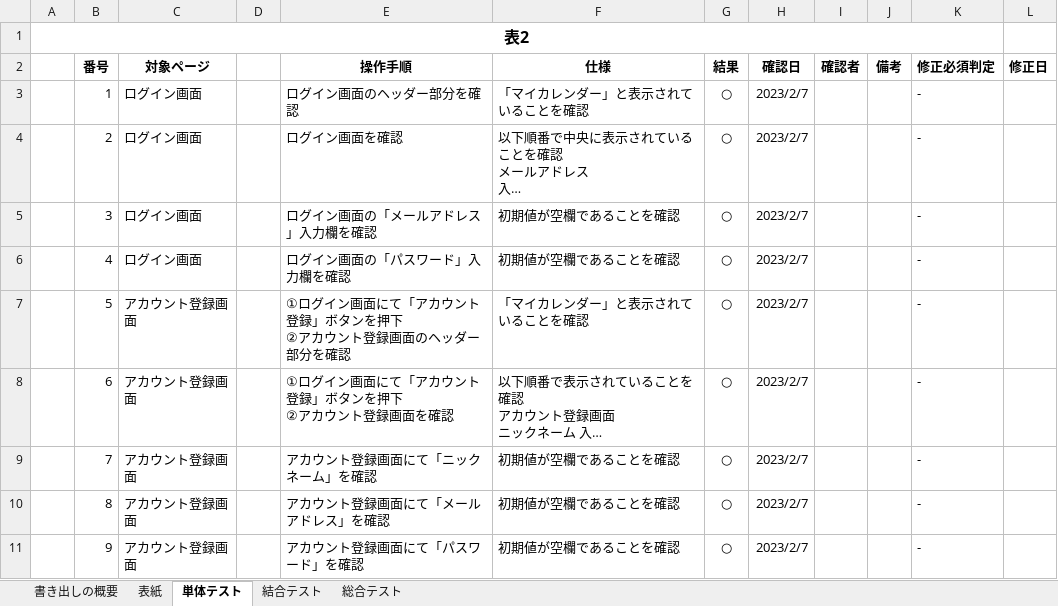
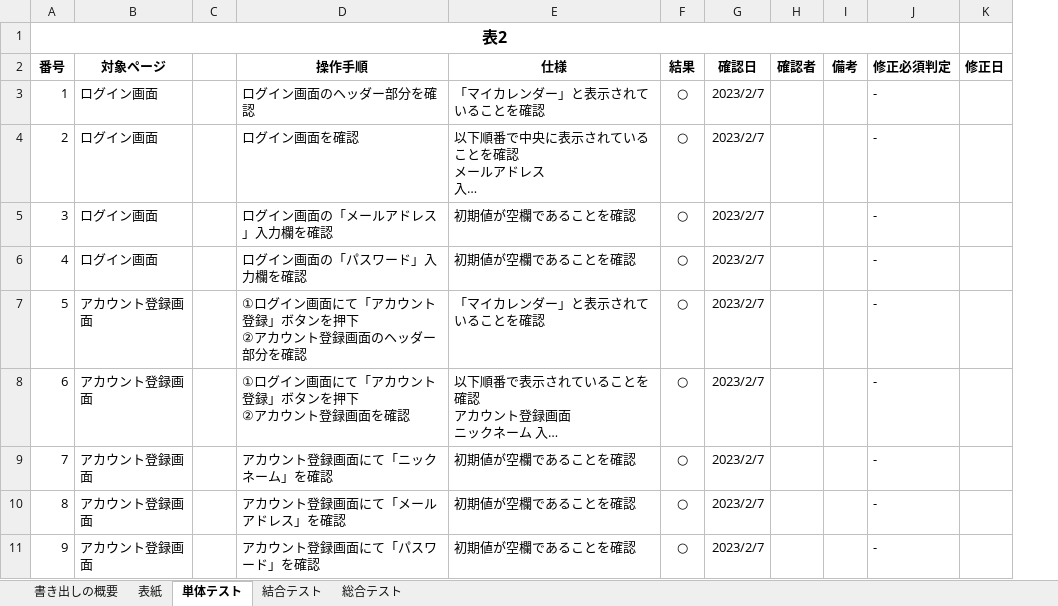
Before and after one commit to yamazakirr/portfolio, an Excel workbook: documents/テスト項目書.xlsx, sheet 単体テスト, drawn as a sheet; only a part is shown; long unchanged cells end in …; values as stored, in another font and other column widths than the file's, no borders; removed rows and columns are numbered as before the commit, all else as after; the diff names each change by its address in the sheet, - before the commit and + after, or states it on an @@ line.

```diff
--- a/documents/テスト項目書.xlsx (sheet 単体テスト)
+++ b/documents/テスト項目書.xlsx (sheet 単体テスト)
-column A, row 1: 表2
-A1 (番号): (empty)
+A1 (番号): 表2
+A1:J1 merged
```
Also changed, not shown: sheet 結合テスト, sheet 総合テスト, 6 other files.
